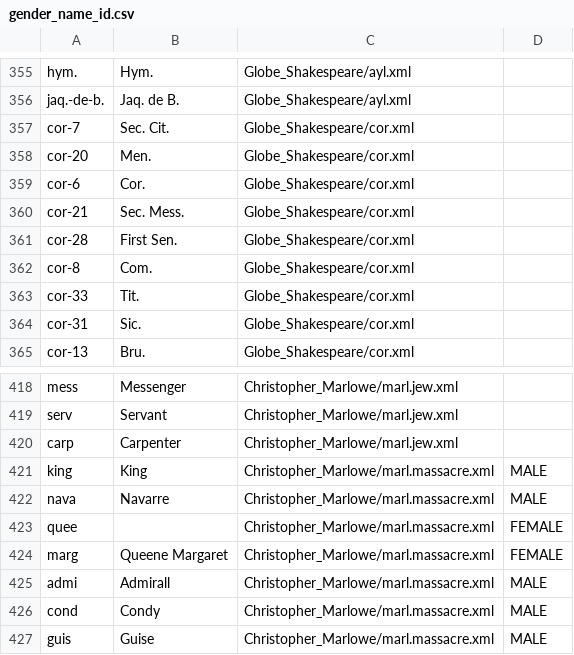
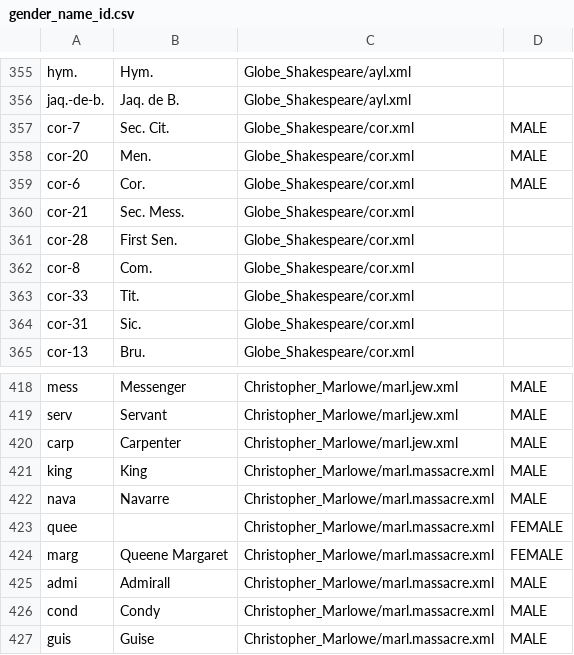
Before and after one commit to bowen1993/comp150_project1, a CSV file: gender_name_id.csv, drawn as a sheet; only a part is shown, gaps mark what is left out; the diff covers the shown part only; the diff names each change by its address in the sheet, - before the commit and + after, or states it on an @@ line.

```diff
--- a/gender_name_id.csv
+++ b/gender_name_id.csv
-D357:D359: (empty)
+D357:D359: MALE
-D418:D420: (empty)
+D418:D420: MALE
```
Also changed, not shown: 28 edited cells elsewhere in this file.
